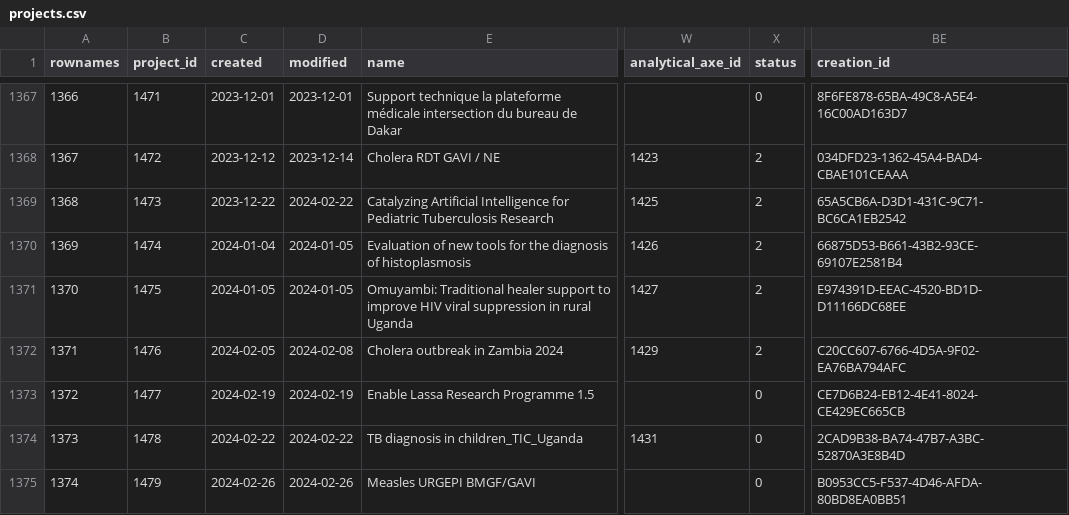
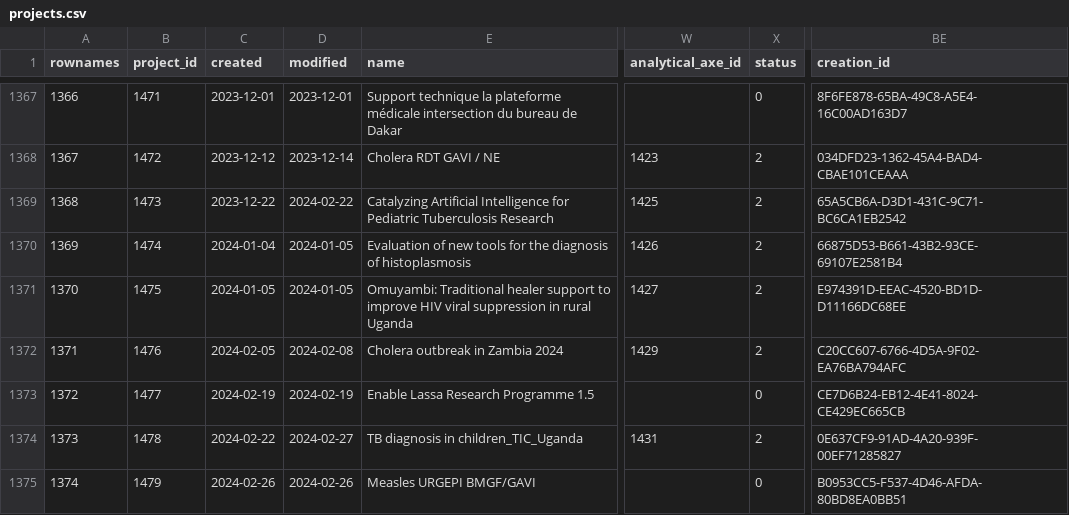
Before and after one commit to s-balandine/typology-dump, a CSV file: data/projects.csv, drawn as a sheet; only a part is shown, gaps mark what is left out; the diff names each change by its address in the sheet, - before the commit and + after, or states it on an @@ line.

```diff
--- a/data/projects.csv
+++ b/data/projects.csv
-D1374 (modified): 2024-02-22
+D1374 (modified): 2024-02-27
-X1374 (status): 0
+X1374 (status): 2
-BE1374 (creation_id): 2CAD9B38-BA74-47B7-A3BC-52870A3E8B4D
+BE1374 (creation_id): 0E637CF9-91AD-4A20-939F-00EF71285827
```
Also changed, not shown: data/axe1_analytical_section_permissions.csv, data/contributions.csv, 6 other files.
